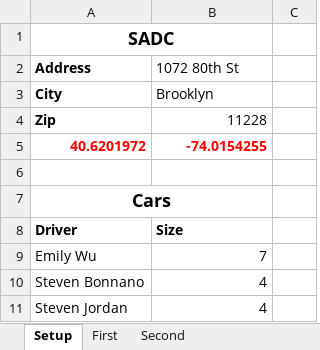
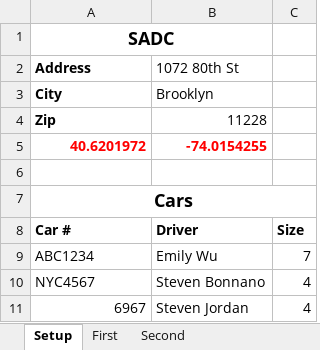
Before and after one commit to johnnyj2608/DriverClusters, an Excel workbook: MemberTemplate.xlsx, sheet Setup, drawn as a sheet; values as stored, in another font and other column widths than the file's, no borders; removed rows and columns are numbered as before the commit, all else as after; the diff names each change by its address in the sheet, - before the commit and + after, or states it on an @@ line.

Commit message:
Export to excel setup

```diff
--- a/MemberTemplate.xlsx (sheet Setup)
+++ b/MemberTemplate.xlsx (sheet Setup)
-A7:B7 merged
+A7:C7 merged
-row 8: Driver | Size
-row 9: Emily Wu | 7
-row 10: Steven Bonnano | 4
-row 11: Steven Jordan | 4
+row 8: Car # | Driver | Size
+row 9: ABC1234 | Emily Wu | 7
+row 10: NYC4567 | Steven Bonnano | 4
+row 11: 6967 | Steven Jordan | 4
```
Also changed, not shown: 6 other files.
